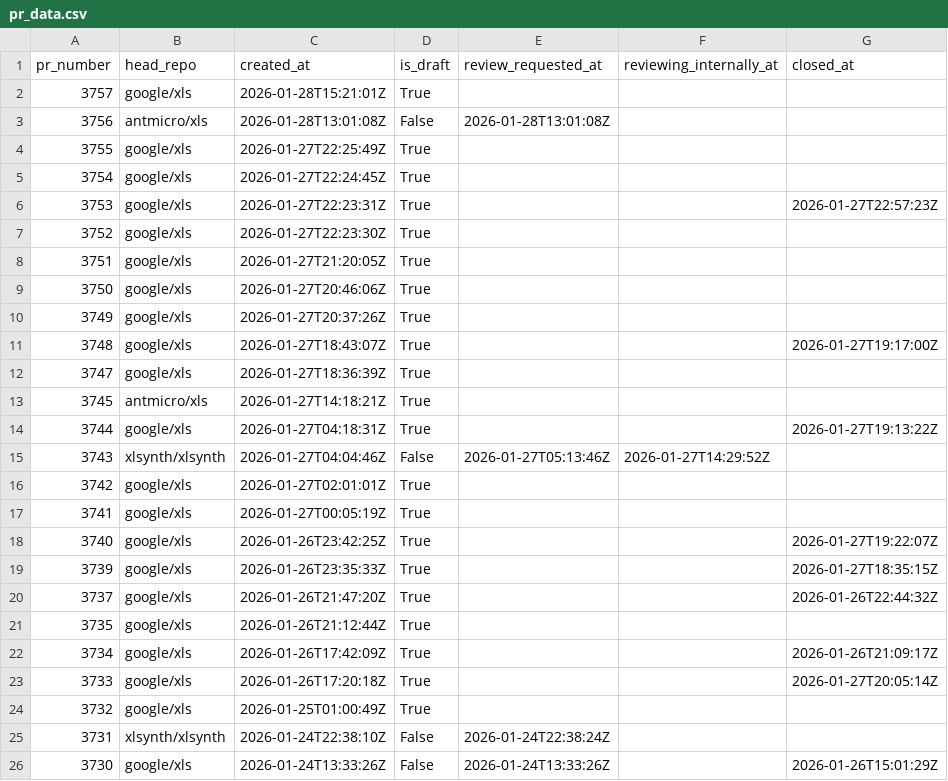
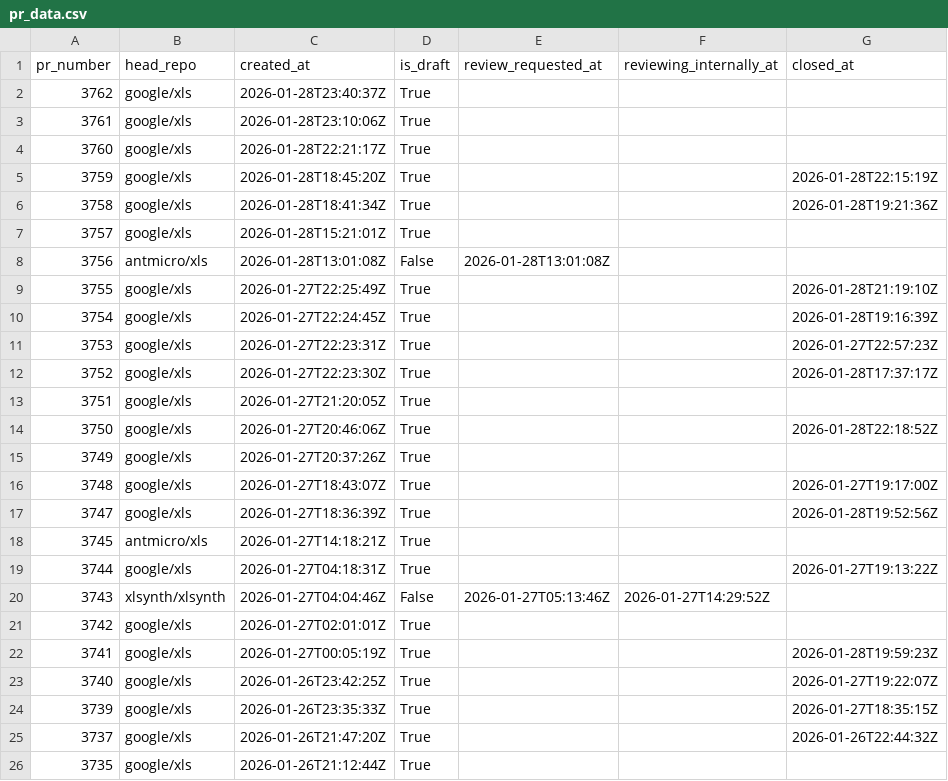
Before and after one commit to xlsynth/xls-pr-data, a CSV file: pr_data.csv, drawn as a sheet; only a part is shown; the shorter side is filled out with more unchanged rows.

```diff
--- a/pr_data.csv
+++ b/pr_data.csv
@@ -1,13 +1,18 @@
 pr_number,head_repo,created_at,is_draft,review_requested_at,reviewing_internally_at,closed_at
+3762,google/xls,2026-01-28T23:40:37Z,True,,,
+3761,google/xls,2026-01-28T23:10:06Z,True,,,
+3760,google/xls,2026-01-28T22:21:17Z,True,,,
+3759,google/xls,2026-01-28T18:45:20Z,True,,,2026-01-28T22:15:19Z
+3758,google/xls,2026-01-28T18:41:34Z,True,,,2026-01-28T19:21:36Z
 3757,google/xls,2026-01-28T15:21:01Z,True,,,
 3756,antmicro/xls,2026-01-28T13:01:08Z,False,2026-01-28T13:01:08Z,,
-3755,google/xls,2026-01-27T22:25:49Z,True,,,
-3754,google/xls,2026-01-27T22:24:45Z,True,,,
+3755,google/xls,2026-01-27T22:25:49Z,True,,,2026-01-28T21:19:10Z
+3754,google/xls,2026-01-27T22:24:45Z,True,,,2026-01-28T19:16:39Z
 3753,google/xls,2026-01-27T22:23:31Z,True,,,2026-01-27T22:57:23Z
-3752,google/xls,2026-01-27T22:23:30Z,True,,,
+3752,google/xls,2026-01-27T22:23:30Z,True,,,2026-01-28T17:37:17Z
 3751,google/xls,2026-01-27T21:20:05Z,True,,,
-3750,google/xls,2026-01-27T20:46:06Z,True,,,
+3750,google/xls,2026-01-27T20:46:06Z,True,,,2026-01-28T22:18:52Z
 3749,google/xls,2026-01-27T20:37:26Z,True,,,
 3748,google/xls,2026-01-27T18:43:07Z,True,,,2026-01-27T19:17:00Z
-3747,google/xls,2026-01-27T18:36:39Z,True,,,
+3747,google/xls,2026-01-27T18:36:39Z,True,,,2026-01-28T19:52:56Z
 3745,antmicro/xls,2026-01-27T14:18:21Z,True,,,
@@ -16,3 +21,3 @@ pr_number,head_repo,created_at,is_draft,review_requested_at,reviewing_internally
 3742,google/xls,2026-01-27T02:01:01Z,True,,,
-3741,google/xls,2026-01-27T00:05:19Z,True,,,
+3741,google/xls,2026-01-27T00:05:19Z,True,,,2026-01-28T19:59:23Z
 3740,google/xls,2026-01-26T23:42:25Z,True,,,2026-01-27T19:22:07Z
```
Also changed, not shown: 2 other files.
